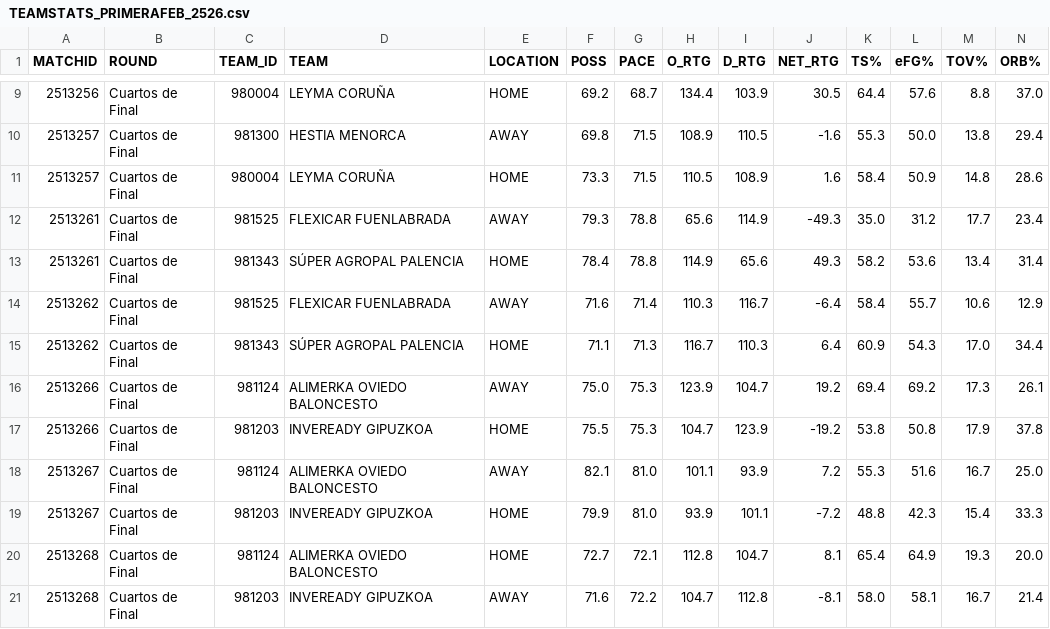
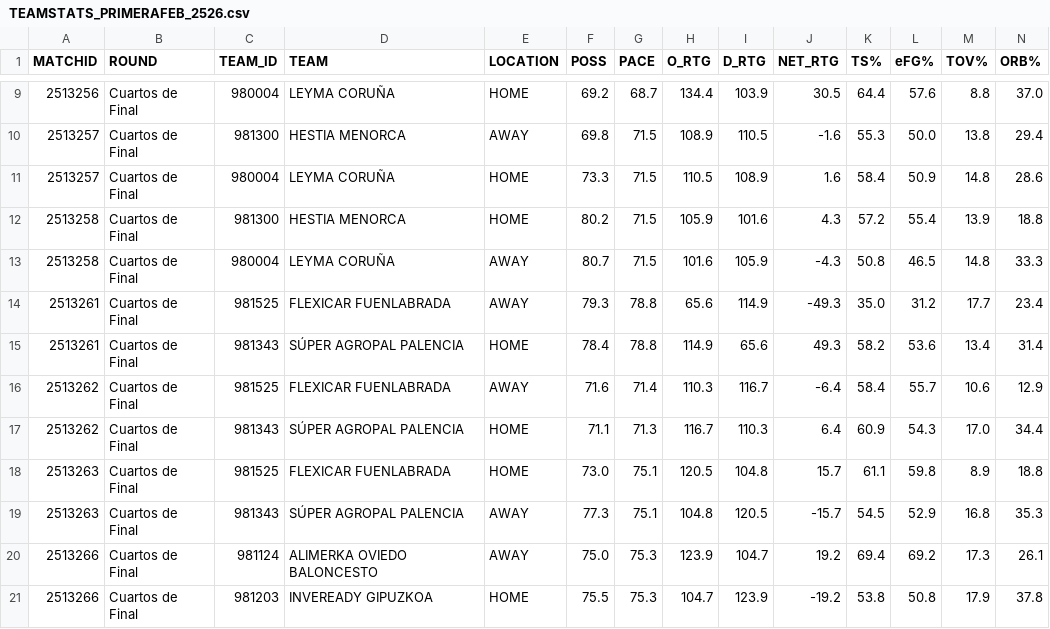
Before and after one commit to AnalyzingBasketball/API_FEB, a CSV file: data/TEAMSTATS_PRIMERAFEB_2526.csv, drawn as a sheet; only a part is shown, gaps mark what is left out; the shorter side is filled out with more unchanged rows; rows hold the shown columns only; the diff names each change by its address in the sheet, - before the commit and + after, or states it on an @@ line.

```diff
--- a/data/TEAMSTATS_PRIMERAFEB_2526.csv
+++ b/data/TEAMSTATS_PRIMERAFEB_2526.csv
+row 12: 2513258 | Cuartos de Final | 981300 | HESTIA MENORCA | HOME | 80.2 | 71.5 | 105.9 | 101.6 | 4.3 | 57.2 | 55.4 | 13.9 | 18.8
+row 13: 2513258 | Cuartos de Final | 980004 | LEYMA CORUÑA | AWAY | 80.7 | 71.5 | 101.6 | 105.9 | -4.3 | 50.8 | 46.5 | 14.8 | 33.3
+row 18: 2513263 | Cuartos de Final | 981525 | FLEXICAR FUENLABRADA | HOME | 73.0 | 75.1 | 120.5 | 104.8 | 15.7 | 61.1 | 59.8 | 8.9 | 18.8
+row 19: 2513263 | Cuartos de Final | 981343 | SÚPER AGROPAL PALENCIA | AWAY | 77.3 | 75.1 | 104.8 | 120.5 | -15.7 | 54.5 | 52.9 | 16.8 | 35.3
```
Also changed, not shown: data/CALENDAR_PRIMERAFEB_2526.csv, data/PLAYER_ROLES_FINAL_2526_CESPCLUBESCADMASC.csv, 9 other files.
